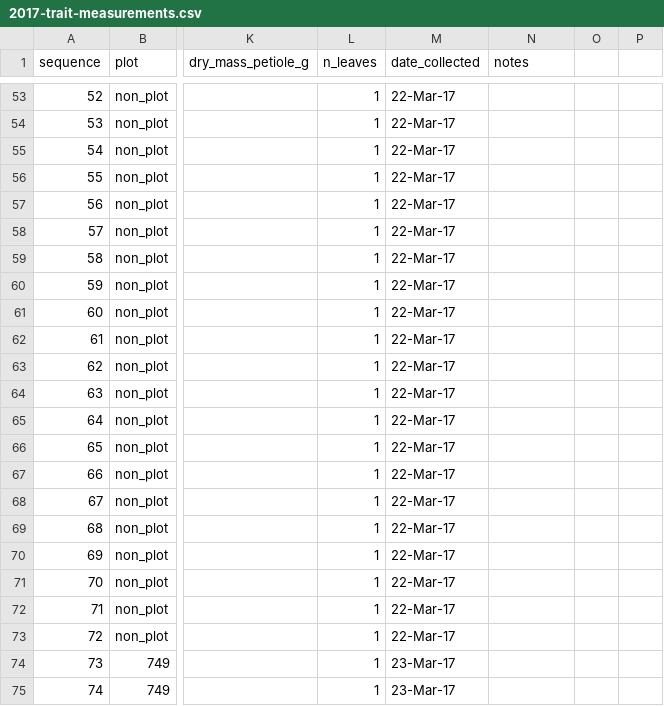
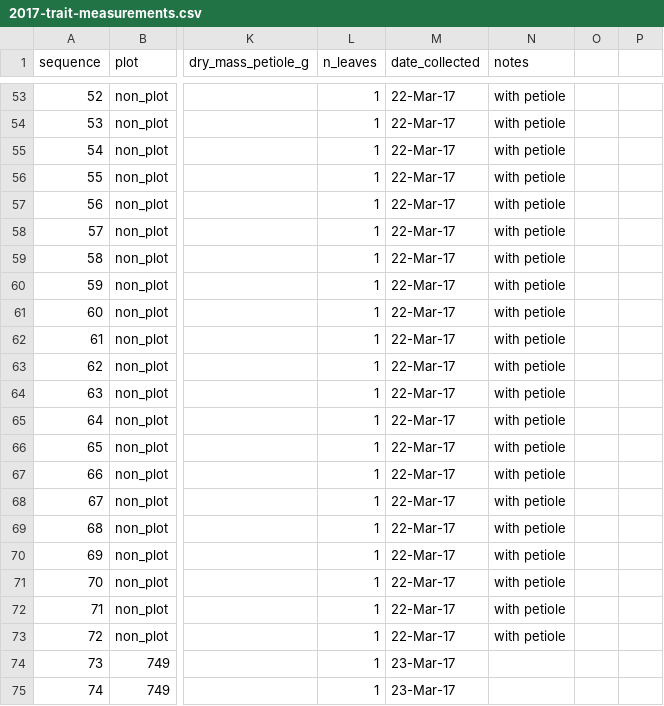
Before and after one commit to akleinhesselink/sedgwicktraits, a CSV file: data-raw/2017-trait-measurements.csv, drawn as a sheet; only a part is shown, gaps mark what is left out; the diff covers the shown part only; the diff names each change by its address in the sheet, - before the commit and + after, or states it on an @@ line.

Commit message:
Clean up species names and fix scans of leaf area
Leaf scans and leaf weights need to be merged by species, plant
leaf and whether or not the scan includes a petiole.  For some
species leaves were collected and scanned twice, once with the
petiole and then later without the petiole.  This and the
previous commits try to sort out the scans.

```diff
--- a/data-raw/2017-trait-measurements.csv
+++ b/data-raw/2017-trait-measurements.csv
-N53:N73 (notes): (empty)
+N53:N73 (notes): with petiole
```
Also changed, not shown: 27 edited cells elsewhere in this file, data-raw/alias.csv, 2 other files.
